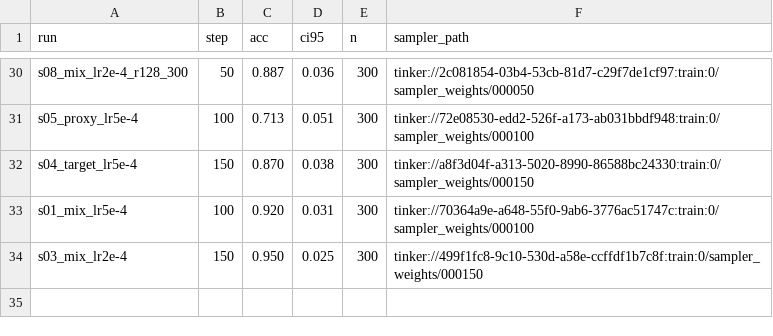
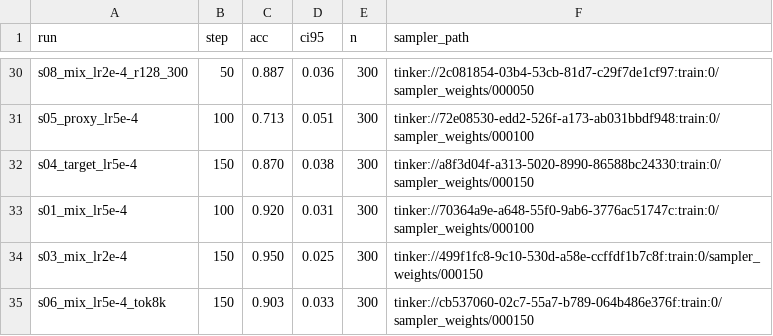
Before and after one commit to Bread-Technologies/baking_with_tinker, a TSV file: training/results/sweep_summary.tsv, drawn as a sheet; only a part is shown, gaps mark what is left out.

```diff
--- a/training/results/sweep_summary.tsv
+++ b/training/results/sweep_summary.tsv
@@ -34 +34,2 @@ s01_mix_lr5e-4	100	0.920	0.031	300	tinker://70364a9e-a648-55f0-9ab6-3776ac51747c
 s03_mix_lr2e-4	150	0.950	0.025	300	tinker://499f1fc8-9c10-530d-a58e-ccffdf1b7c8f:train:0/sampler_weights/000150
+s06_mix_lr5e-4_tok8k	150	0.903	0.033	300	tinker://cb537060-02c7-55a7-b789-064b486e376f:train:0/sampler_weights/000150
```
Also changed, not shown: 1 other file.
